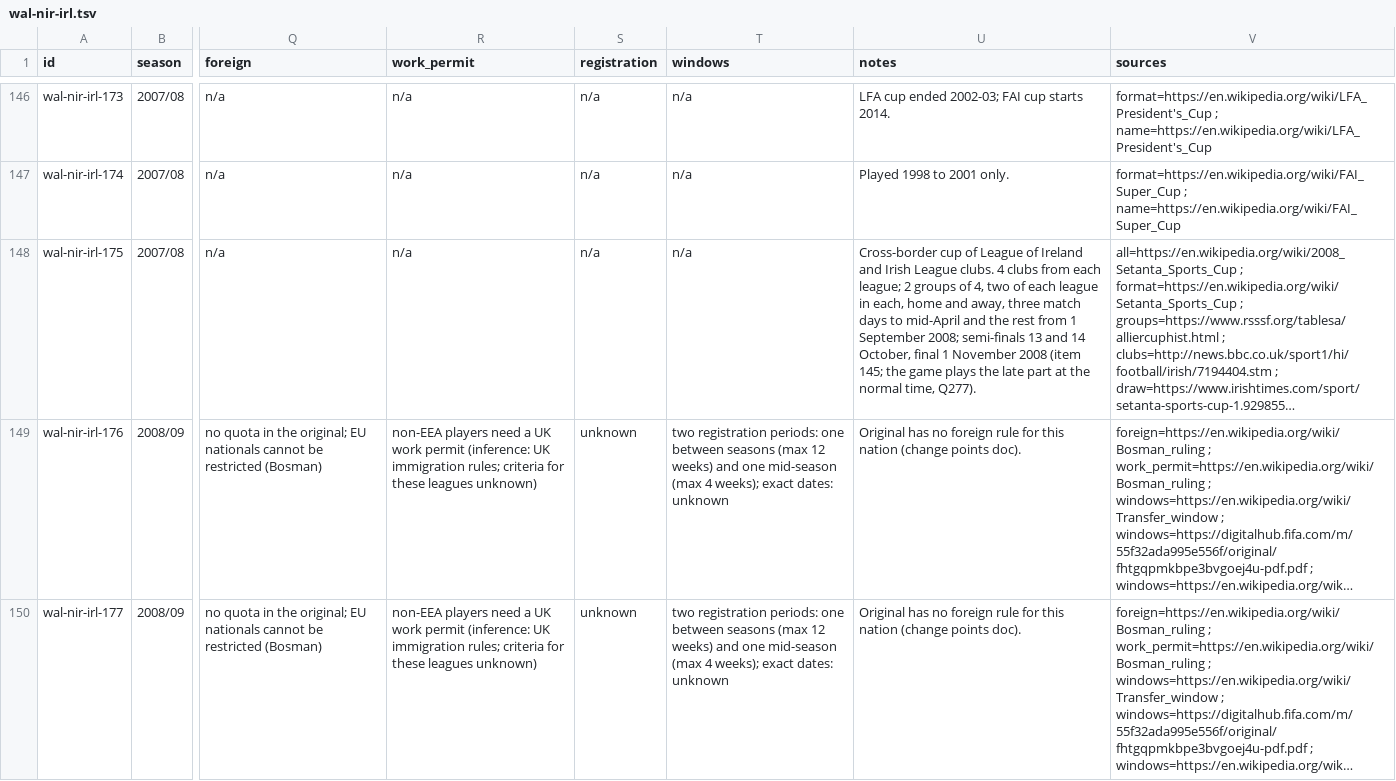
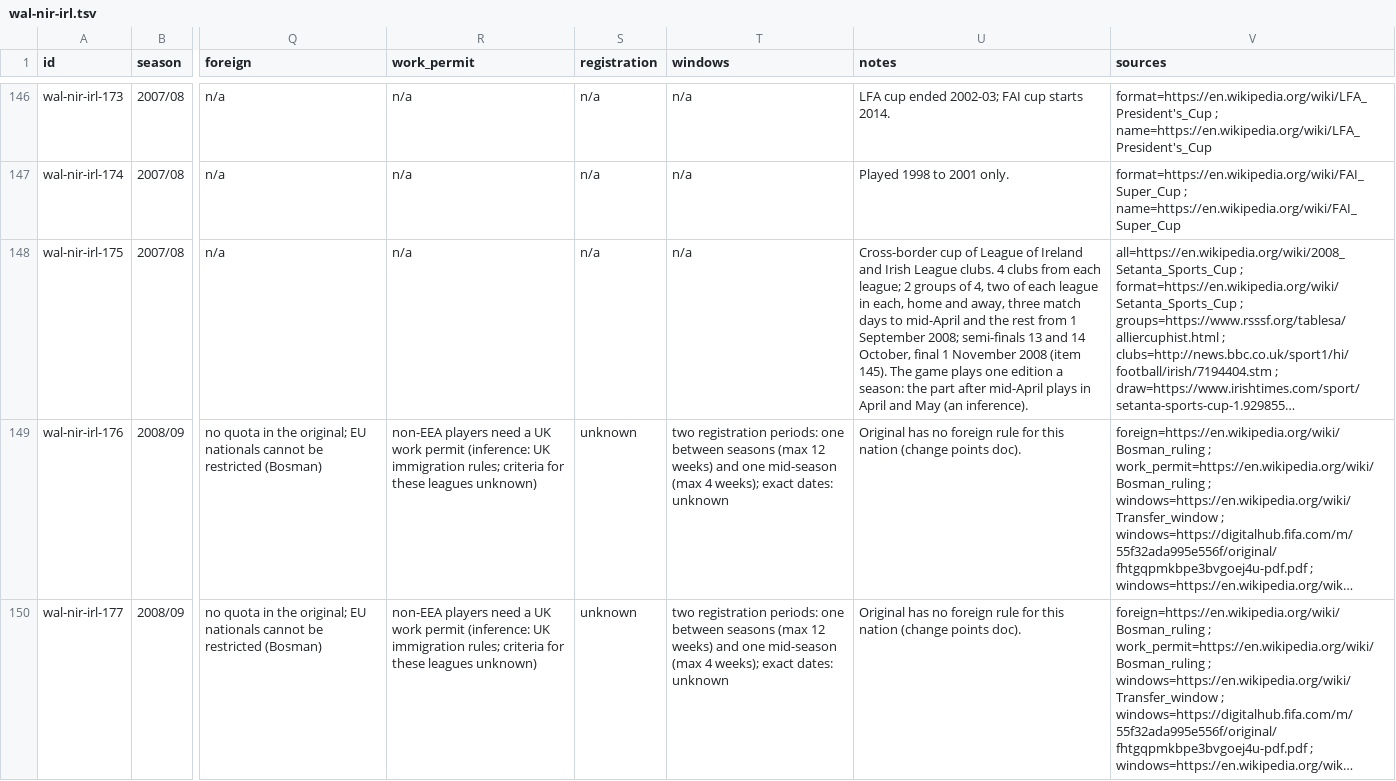
Before and after one commit to korncola/cm0102-bosman-edition, a TSV file: docs/research/rules-0.6.0/wal-nir-irl.tsv, drawn as a sheet; only a part is shown, gaps mark what is left out; long unchanged cells end in …; the diff covers the shown part only; the diff names each change by its address in the sheet, - before the commit and + after, or states it on an @@ line.

```diff
--- a/docs/research/rules-0.6.0/wal-nir-irl.tsv
+++ b/docs/research/rules-0.6.0/wal-nir-irl.tsv
-U148 (notes): …2008 (item 145; the game plays the late part at the normal time, Q277).
+U148 (notes): …2008 (item 145). The game plays one edition a season: the part after mid-April plays in April and May (an inference).
```
Also changed, not shown: 2 edited cells elsewhere in this file, 5 other files.
